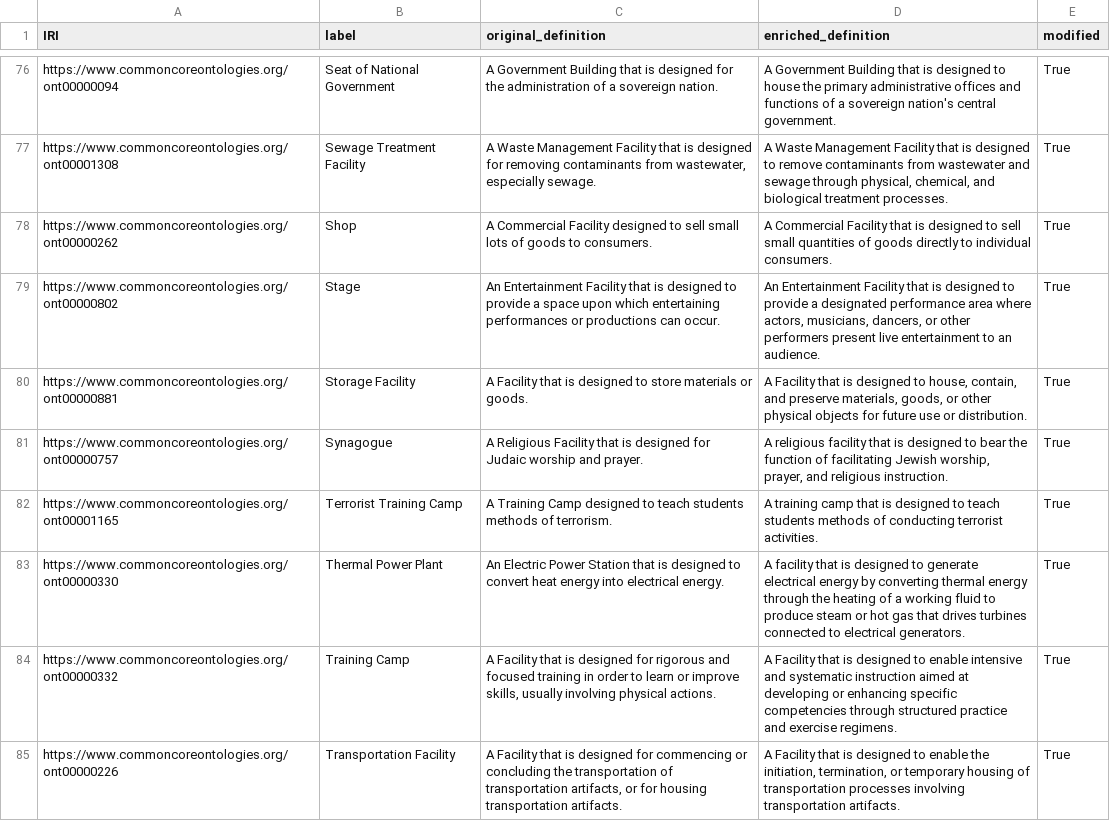
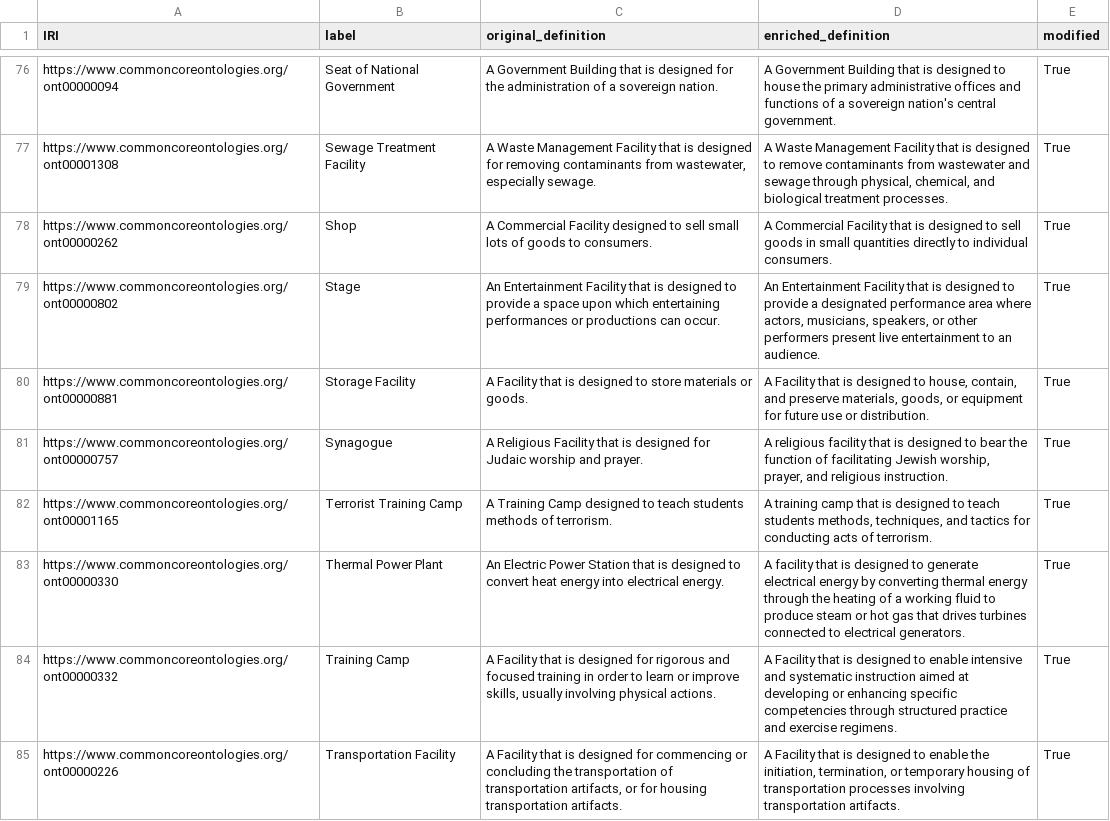
Before and after one commit to Applied-Ontology-Education/Ontology-Tradecraft, a CSV file: projects/project-5/assignment/src/data/definitions_enriched.csv, drawn as a sheet; only a part is shown, gaps mark what is left out; the diff covers the shown part only.

```diff
--- a/projects/project-5/assignment/src/data/definitions_enriched.csv
+++ b/projects/project-5/assignment/src/data/definitions_enriched.csv
@@ -77,7 +77,7 @@ https://www.commoncoreontologies.org/ont00000094,Seat of National Government,A G
 https://www.commoncoreontologies.org/ont00001308,Sewage Treatment Facility,"A Waste Management Facility that is designed for removing contaminants from wastewater, especially sewage.","A Waste Management Facility that is designed to remove contaminants from wastewater and sewage through physical, chemical, and biological treatment processes.",True
-https://www.commoncoreontologies.org/ont00000262,Shop,A Commercial Facility designed to sell small lots of goods to consumers.,A Commercial Facility that is designed to sell small quantities of goods directly to individual consumers.,True
-https://www.commoncoreontologies.org/ont00000802,Stage,An Entertainment Facility that is designed to provide a space upon which entertaining performances or productions can occur.,"An Entertainment Facility that is designed to provide a designated performance area where actors, musicians, dancers, or other performers present live entertainment to an audience.",True
-https://www.commoncoreontologies.org/ont00000881,Storage Facility,A Facility that is designed to store materials or goods.,"A Facility that is designed to house, contain, and preserve materials, goods, or other physical objects for future use or distribution.",True
+https://www.commoncoreontologies.org/ont00000262,Shop,A Commercial Facility designed to sell small lots of goods to consumers.,A Commercial Facility that is designed to sell goods in small quantities directly to individual consumers.,True
+https://www.commoncoreontologies.org/ont00000802,Stage,An Entertainment Facility that is designed to provide a space upon which entertaining performances or productions can occur.,"An Entertainment Facility that is designed to provide a designated performance area where actors, musicians, speakers, or other performers present live entertainment to an audience.",True
+https://www.commoncoreontologies.org/ont00000881,Storage Facility,A Facility that is designed to store materials or goods.,"A Facility that is designed to house, contain, and preserve materials, goods, or equipment for future use or distribution.",True
 https://www.commoncoreontologies.org/ont00000757,Synagogue,A Religious Facility that is designed for Judaic worship and prayer.,"A religious facility that is designed to bear the function of facilitating Jewish worship, prayer, and religious instruction.",True
-https://www.commoncoreontologies.org/ont00001165,Terrorist Training Camp,A Training Camp designed to teach students methods of terrorism.,A training camp that is designed to teach students methods of conducting terrorist activities.,True
+https://www.commoncoreontologies.org/ont00001165,Terrorist Training Camp,A Training Camp designed to teach students methods of terrorism.,"A training camp that is designed to teach students methods, techniques, and tactics for conducting acts of terrorism.",True
 https://www.commoncoreontologies.org/ont00000330,Thermal Power Plant,An Electric Power Station that is designed to convert heat energy into electrical energy.,A facility that is designed to generate electrical energy by converting thermal energy through the heating of a working fluid to produce steam or hot gas that drives turbines connected to electrical generators.,True
```
Also changed, not shown: 39 edited cells elsewhere in this file, 11 other files.
